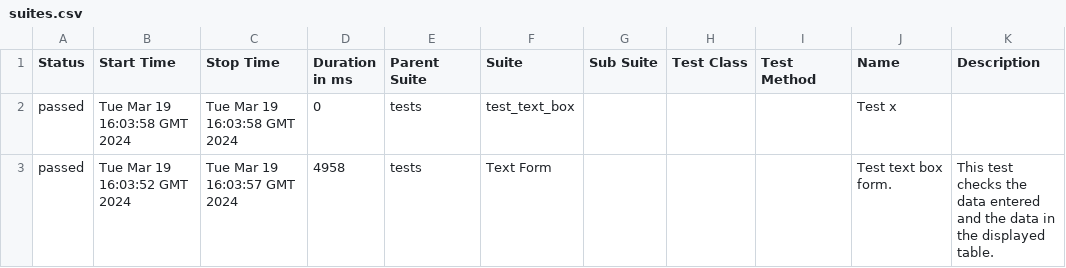
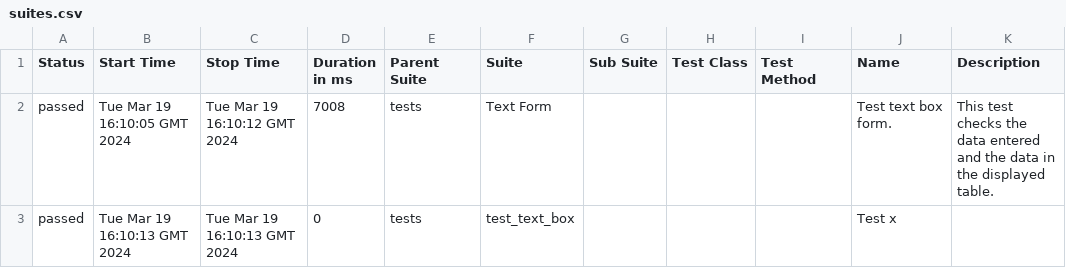
Before and after one commit to lambotik/GHactions, a CSV file: data/suites.csv, drawn as a sheet.

```diff
--- a/data/suites.csv
+++ b/data/suites.csv
@@ -1,3 +1,3 @@
 "Status","Start Time","Stop Time","Duration in ms","Parent Suite","Suite","Sub Suite","Test Class","Test Method","Name","Description"
-"passed","Tue Mar 19 16:03:58 GMT 2024","Tue Mar 19 16:03:58 GMT 2024","0","tests","test_text_box","","","","Test x",""
-"passed","Tue Mar 19 16:03:52 GMT 2024","Tue Mar 19 16:03:57 GMT 2024","4958","tests","Text Form","","","","Test text box form.","This test checks the data entered and the data in the displayed table."
+"passed","Tue Mar 19 16:10:05 GMT 2024","Tue Mar 19 16:10:12 GMT 2024","7008","tests","Text Form","","","","Test text box form.","This test checks the data entered and the data in the displayed table."
+"passed","Tue Mar 19 16:10:13 GMT 2024","Tue Mar 19 16:10:13 GMT 2024","0","tests","test_text_box","","","","Test x",""
```
Also changed, not shown: 22 other files.
